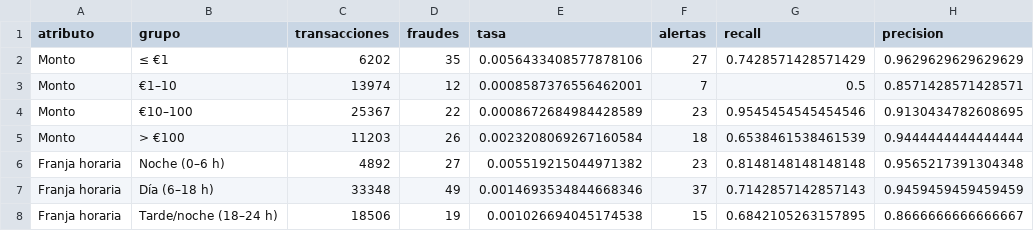
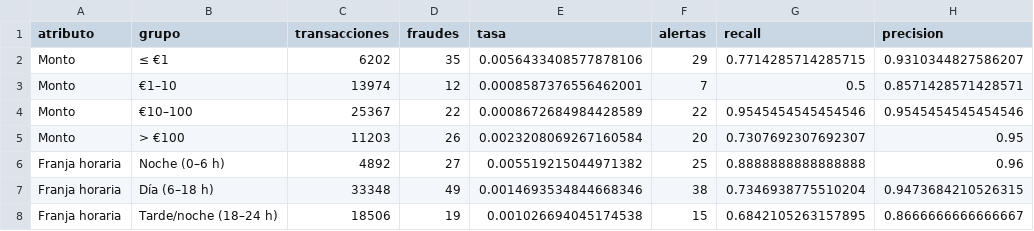
Before and after one commit to SolKidonakis/TP_Final_DataScience, a CSV file: results/tables/auditoria_segmentos.csv, drawn as a sheet.

```diff
--- a/results/tables/auditoria_segmentos.csv
+++ b/results/tables/auditoria_segmentos.csv
@@ -1,8 +1,8 @@
 atributo,grupo,transacciones,fraudes,tasa,alertas,recall,precision
-Monto,≤ €1,6202,35,0.0056433408577878106,27,0.7428571428571429,0.9629629629629629
+Monto,≤ €1,6202,35,0.0056433408577878106,29,0.7714285714285715,0.9310344827586207
 Monto,€1–10,13974,12,0.0008587376556462001,7,0.5,0.8571428571428571
-Monto,€10–100,25367,22,0.0008672684984428589,23,0.9545454545454546,0.9130434782608695
-Monto,> €100,11203,26,0.0023208069267160584,18,0.6538461538461539,0.9444444444444444
-Franja horaria,Noche (0–6 h),4892,27,0.005519215044971382,23,0.8148148148148148,0.9565217391304348
-Franja horaria,Día (6–18 h),33348,49,0.0014693534844668346,37,0.7142857142857143,0.9459459459459459
+Monto,€10–100,25367,22,0.0008672684984428589,22,0.9545454545454546,0.9545454545454546
+Monto,> €100,11203,26,0.0023208069267160584,20,0.7307692307692307,0.95
+Franja horaria,Noche (0–6 h),4892,27,0.005519215044971382,25,0.8888888888888888,0.96
+Franja horaria,Día (6–18 h),33348,49,0.0014693534844668346,38,0.7346938775510204,0.9473684210526315
 Franja horaria,Tarde/noche (18–24 h),18506,19,0.001026694045174538,15,0.6842105263157895,0.8666666666666667
```
Also changed, not shown: results/tables/cv_seleccion.csv, results/tables/escenario_economico.csv, 17 other files.
